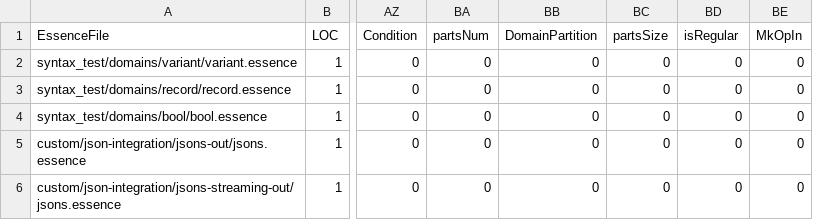
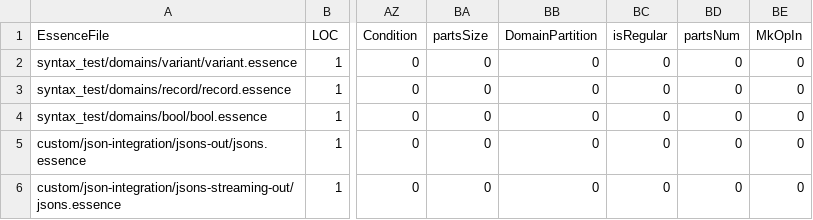
Before and after one commit to hecent/conjure-oxide, a CSV file: tools/essence-feature-usage-stats/data.csv, drawn as a sheet; only a part is shown, gaps mark what is left out; the diff names each change by its address in the sheet, - before the commit and + after, or states it on an @@ line.

Commit message:
Actions: Deploy the essence features usage table 🚀

```diff
--- a/tools/essence-feature-usage-stats/data.csv
+++ b/tools/essence-feature-usage-stats/data.csv
-BA1: partsNum
+BA1: partsSize
-BC1: partsSize
+BC1: isRegular
-BD1: isRegular
+BD1: partsNum
```
Also changed, not shown: 1 other file.
